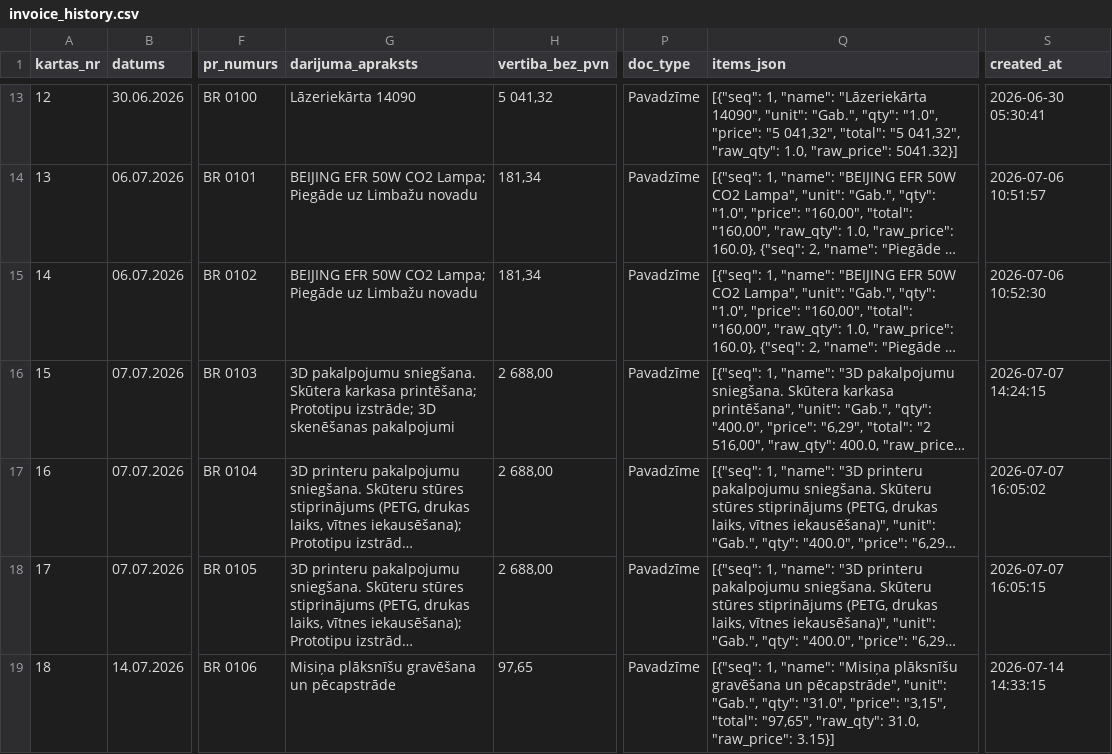
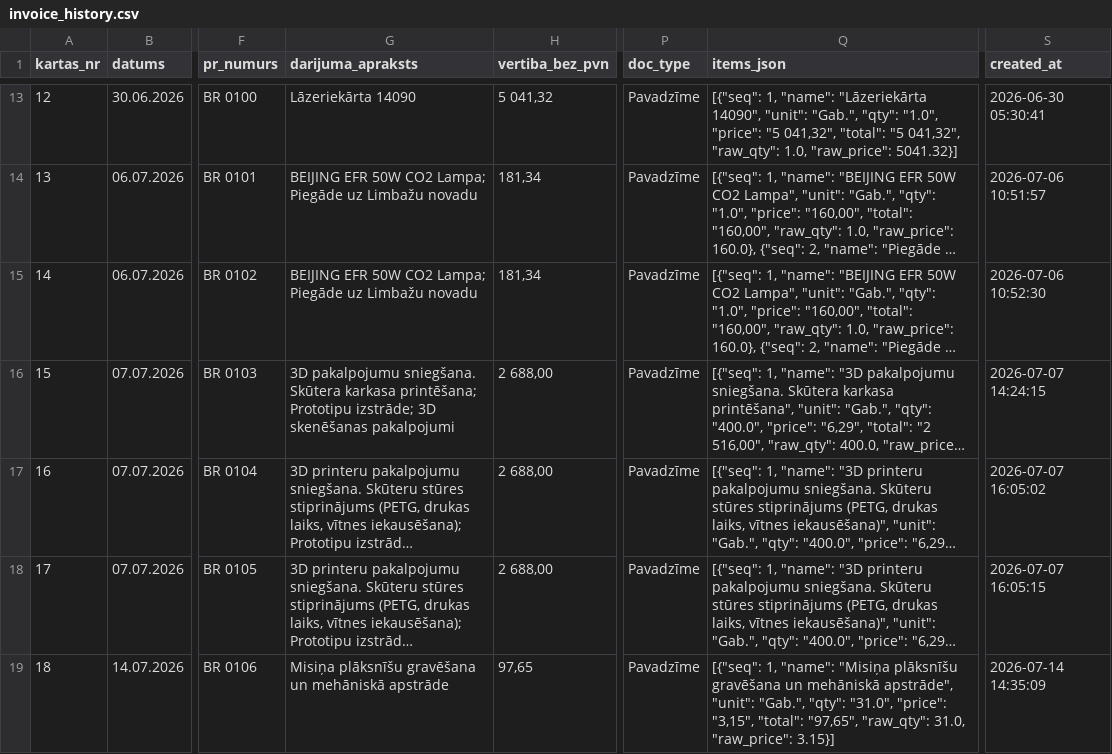
Before and after one commit to Andzhss/OnlinePavadzimes, a CSV file: OnlinePavadzimes/invoice_history.csv, drawn as a sheet; only a part is shown, gaps mark what is left out; long unchanged cells end in …; the diff names each change by its address in the sheet, - before the commit and + after, or states it on an @@ line.

Commit message:
Pievieno BR 0106

```diff
--- a/OnlinePavadzimes/invoice_history.csv
+++ b/OnlinePavadzimes/invoice_history.csv
-G19 (darijuma_apraksts): Misiņa plāksnīšu gravēšana un pēcapstrāde
+G19 (darijuma_apraksts): Misiņa plāksnīšu gravēšana un mehāniskā apstrāde
-Q19 (items_json): …gravēšana un pēcapstrāde", "unit": "Gab.",…
+Q19 (items_json): …gravēšana un mehāniskā apstrāde", "unit": "Gab.",…
-S19 (created_at): 2026-07-14 14:33:15
+S19 (created_at): 2026-07-14 14:35:09
```
